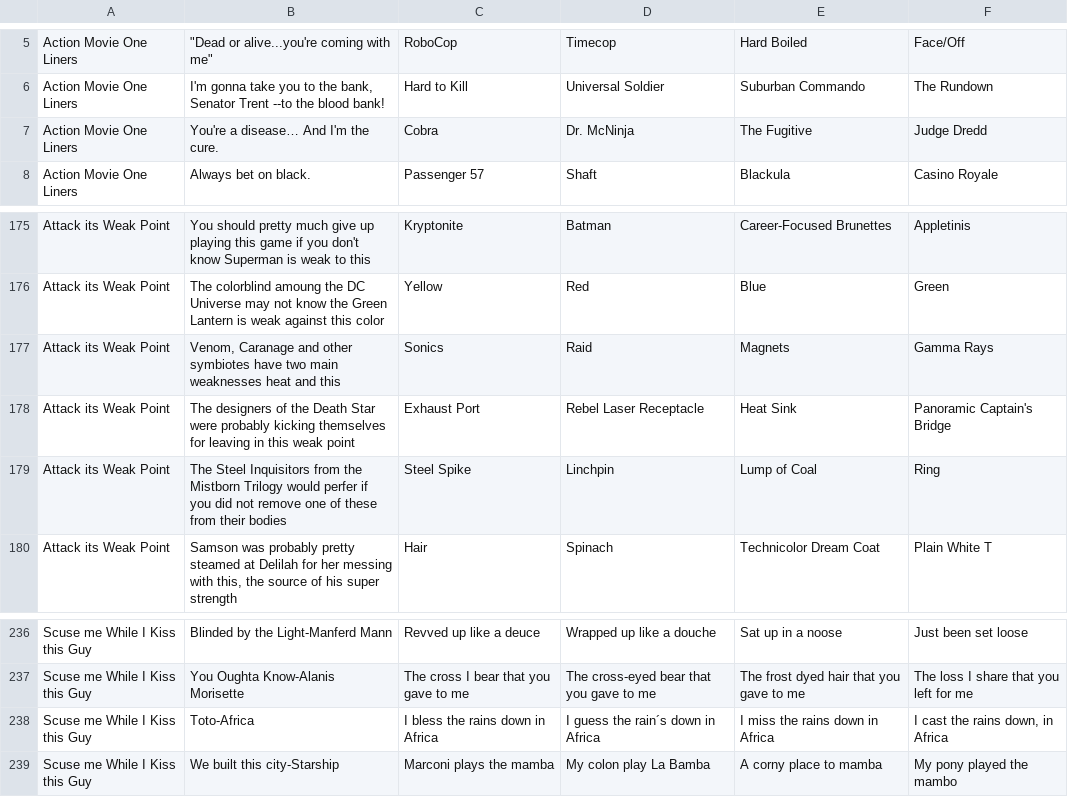
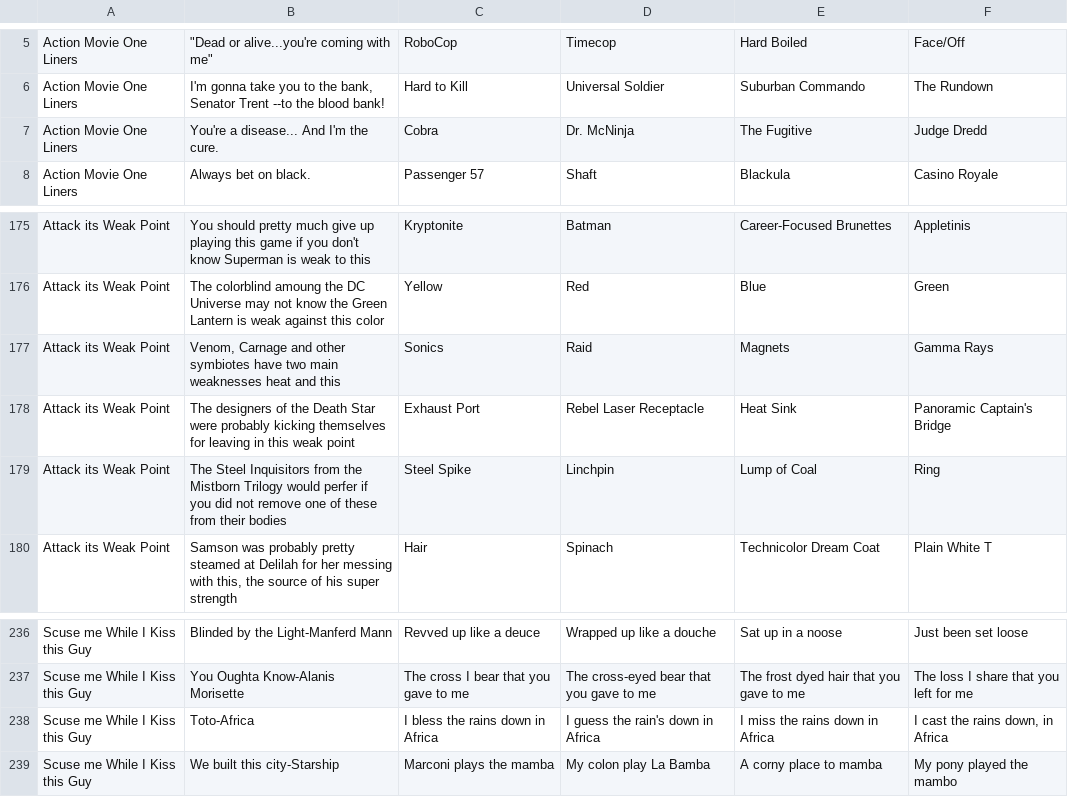
Before and after one commit to BoltVanderhuge/Mod1_Quiz_and_Dragons, a CSV file: lib/seeds/questions1.csv, drawn as a sheet; only a part is shown, gaps mark what is left out.

Commit message:
Lots of work - scores added - question/answers in tty prompt

```diff
--- a/lib/seeds/questions1.csv
+++ b/lib/seeds/questions1.csv
@@ -6,3 +6,3 @@ Action Movie One Liners,"""Dead or alive...you're coming with me""",RoboCop,Time
 Action Movie One Liners,"I'm gonna take you to the bank, Senator Trent --to the blood bank!",Hard to Kill,Universal Soldier,Suburban Commando,The Rundown
-Action Movie One Liners,You're a disease… And I'm the cure.,Cobra,Dr. McNinja,The Fugitive,Judge Dredd
+Action Movie One Liners,You're a disease... And I'm the cure.,Cobra,Dr. McNinja,The Fugitive,Judge Dredd
 Action Movie One Liners,Always bet on black.,Passenger 57,Shaft,Blackula,Casino Royale
@@ -183,3 +183,3 @@ Attack its Weak Point,You should pretty much give up playing this game if you do
 Attack its Weak Point,The colorblind amoung the DC Universe may not know the Green Lantern is weak against this color,Yellow,Red,Blue,Green
-Attack its Weak Point,"Venom, Caranage and other symbiotes have two main weaknesses heat and this ",Sonics,Raid,Magnets,Gamma Rays
+Attack its Weak Point,"Venom, Carnage and other symbiotes have two main weaknesses heat and this ",Sonics,Raid,Magnets,Gamma Rays
 Attack its Weak Point,The designers of the Death Star were probably kicking themselves for leaving in this weak point,Exhaust Port,Rebel Laser Receptacle,Heat Sink,Panoramic Captain's Bridge
@@ -248,3 +248,3 @@ Scuse me While I Kiss this Guy,Blinded by the Light-Manferd Mann,Revved up like
 Scuse me While I Kiss this Guy,You Oughta Know-Alanis Morisette, The cross I bear that you gave to me,The cross-eyed bear that you gave to me,The frost dyed hair that you gave to me,The loss I share that you left for me
-Scuse me While I Kiss this Guy,Toto-Africa,I bless the rains down in Africa , I guess the rain´s down in Africa,I miss the rains down in Africa,"I cast the rains down, in Africa"
+Scuse me While I Kiss this Guy,Toto-Africa,I bless the rains down in Africa , I guess the rain's down in Africa,I miss the rains down in Africa,"I cast the rains down, in Africa"
 Scuse me While I Kiss this Guy,We built this city-Starship,Marconi plays the mamba,My colon play La Bamba,A corny place to mamba,My pony played the mambo
```
Also changed, not shown: 5 other files.
